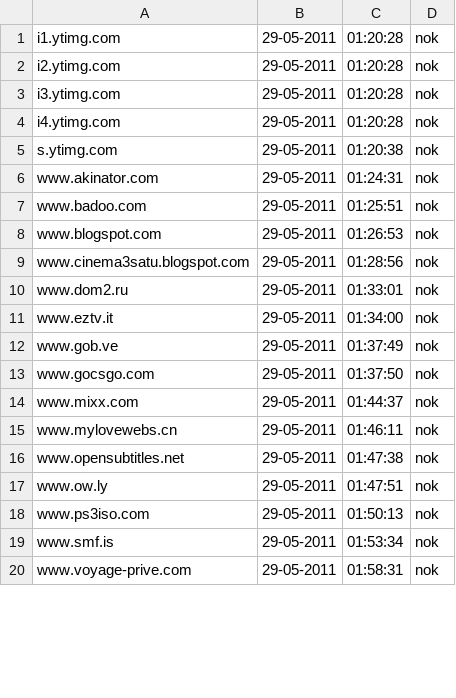
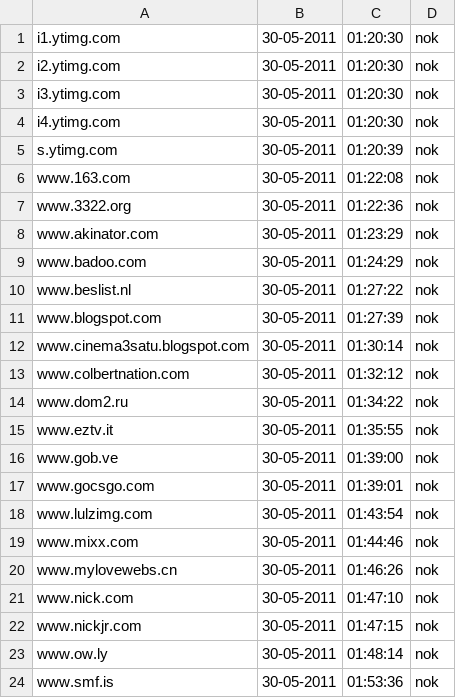
Before and after one commit to Tuinslak/GFW-URL-checker, a CSV file: testResults/be/results_nok.csv, drawn as a sheet; only a part is shown; the diff covers the shown part only.

```diff
--- a/testResults/be/results_nok.csv
+++ b/testResults/be/results_nok.csv
@@ -1,20 +1,24 @@
-i1.ytimg.com,29-05-2011,01:20:28,nok
-i2.ytimg.com,29-05-2011,01:20:28,nok
-i3.ytimg.com,29-05-2011,01:20:28,nok
-i4.ytimg.com,29-05-2011,01:20:28,nok
-s.ytimg.com,29-05-2011,01:20:38,nok
-www.akinator.com,29-05-2011,01:24:31,nok
-www.badoo.com,29-05-2011,01:25:51,nok
-www.blogspot.com,29-05-2011,01:26:53,nok
-www.cinema3satu.blogspot.com,29-05-2011,01:28:56,nok
-www.dom2.ru,29-05-2011,01:33:01,nok
-www.eztv.it,29-05-2011,01:34:00,nok
-www.gob.ve,29-05-2011,01:37:49,nok
-www.gocsgo.com,29-05-2011,01:37:50,nok
-www.mixx.com,29-05-2011,01:44:37,nok
-www.mylovewebs.cn,29-05-2011,01:46:11,nok
-www.opensubtitles.net,29-05-2011,01:47:38,nok
-www.ow.ly,29-05-2011,01:47:51,nok
-www.ps3iso.com,29-05-2011,01:50:13,nok
-www.smf.is,29-05-2011,01:53:34,nok
-www.voyage-prive.com,29-05-2011,01:58:31,nok
+i1.ytimg.com,30-05-2011,01:20:30,nok
+i2.ytimg.com,30-05-2011,01:20:30,nok
+i3.ytimg.com,30-05-2011,01:20:30,nok
+i4.ytimg.com,30-05-2011,01:20:30,nok
+s.ytimg.com,30-05-2011,01:20:39,nok
+www.163.com,30-05-2011,01:22:08,nok
+www.3322.org,30-05-2011,01:22:36,nok
+www.akinator.com,30-05-2011,01:23:29,nok
+www.badoo.com,30-05-2011,01:24:29,nok
+www.beslist.nl,30-05-2011,01:27:22,nok
+www.blogspot.com,30-05-2011,01:27:39,nok
+www.cinema3satu.blogspot.com,30-05-2011,01:30:14,nok
+www.colbertnation.com,30-05-2011,01:32:12,nok
+www.dom2.ru,30-05-2011,01:34:22,nok
+www.eztv.it,30-05-2011,01:35:55,nok
+www.gob.ve,30-05-2011,01:39:00,nok
+www.gocsgo.com,30-05-2011,01:39:01,nok
+www.lulzimg.com,30-05-2011,01:43:54,nok
+www.mixx.com,30-05-2011,01:44:46,nok
+www.mylovewebs.cn,30-05-2011,01:46:26,nok
+www.nick.com,30-05-2011,01:47:10,nok
+www.nickjr.com,30-05-2011,01:47:15,nok
+www.ow.ly,30-05-2011,01:48:14,nok
+www.smf.is,30-05-2011,01:53:36,nok
```
Also changed, not shown: 4 edited cells elsewhere in this file, testResults/be/results.csv, testResults/be/results_ok.csv.
